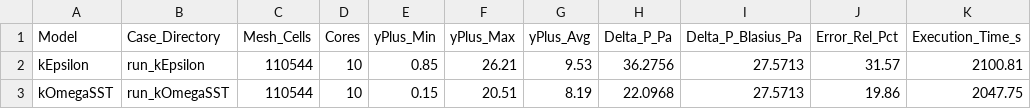
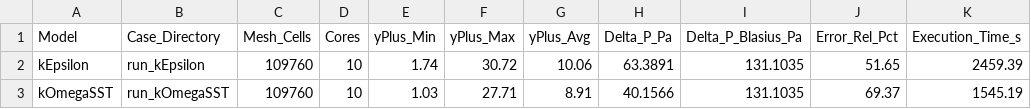
Before and after one commit to LuizFernandoNke/toy-problem-1-1, a CSV file: results.csv, drawn as a sheet.

```diff
--- a/results.csv
+++ b/results.csv
@@ -1,3 +1,3 @@
 Model,Case_Directory,Mesh_Cells,Cores,yPlus_Min,yPlus_Max,yPlus_Avg,Delta_P_Pa,Delta_P_Blasius_Pa,Error_Rel_Pct,Execution_Time_s
-kEpsilon,run_kEpsilon,110544,10,0.85,26.21,9.53,36.2756,27.5713,31.57,2100.81
-kOmegaSST,run_kOmegaSST,110544,10,0.15,20.51,8.19,22.0968,27.5713,19.86,2047.75
+kEpsilon,run_kEpsilon,109760,10,1.74,30.72,10.06,63.3891,131.1035,51.65,2459.39
+kOmegaSST,run_kOmegaSST,109760,10,1.03,27.71,8.91,40.1566,131.1035,69.37,1545.19
```
Also changed, not shown: 7 other files.
